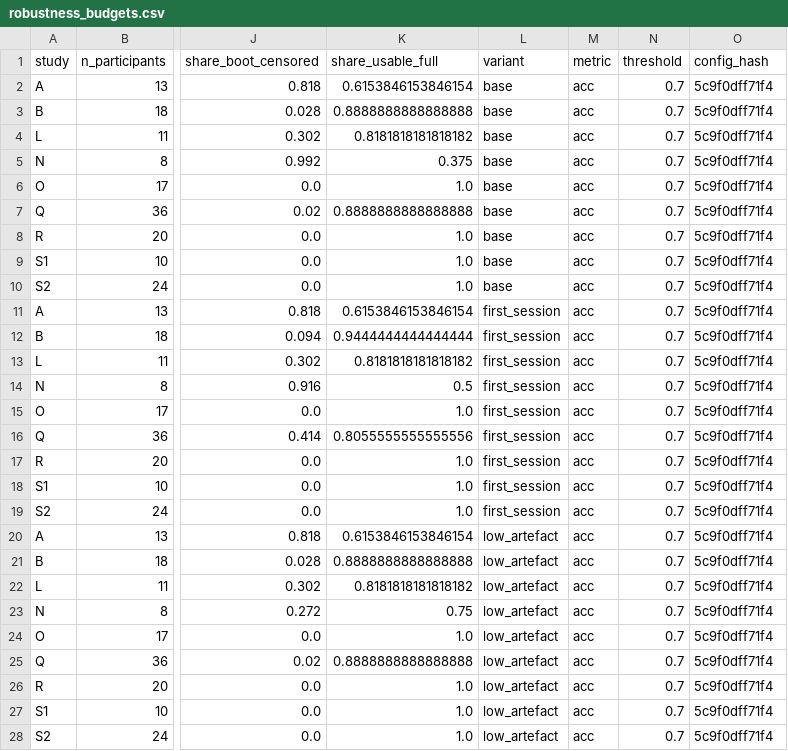
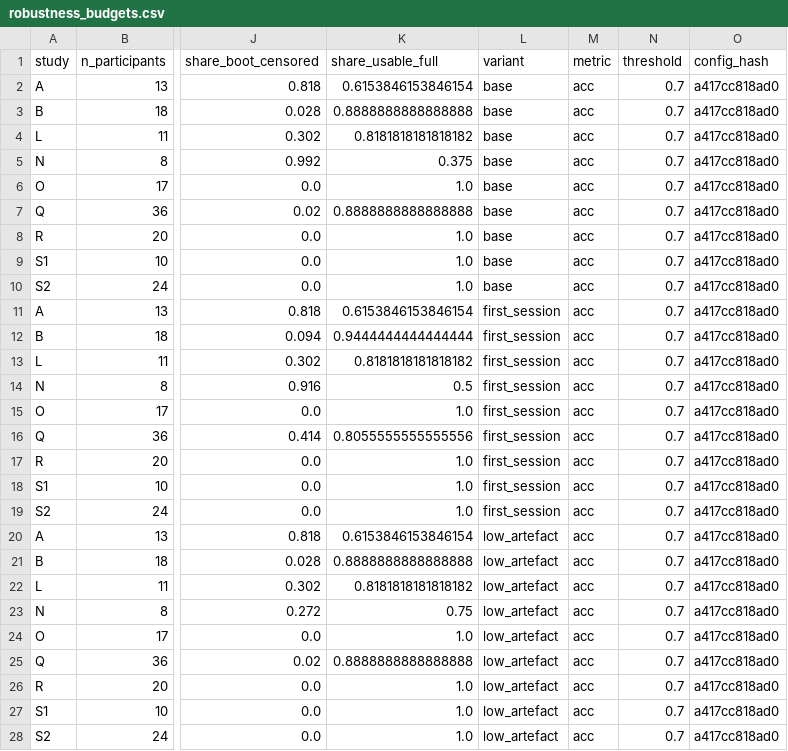
Before and after one commit to DevanshSati18/p300-calibration-budget, a CSV file: outputs/tables/robustness_budgets.csv, drawn as a sheet; only a part is shown, gaps mark what is left out; the diff covers the shown part only; the diff names each change by its address in the sheet, - before the commit and + after, or states it on an @@ line.

Commit message:
Audit: all settings in config, independent verification (14/14)

```diff
--- a/outputs/tables/robustness_budgets.csv
+++ b/outputs/tables/robustness_budgets.csv
-O2:O28 (config_hash): 5c9f0dff71f4
+O2:O28 (config_hash): a417cc818ad0
```
Also changed, not shown: 88 edited cells elsewhere in this file, 34 other files.
